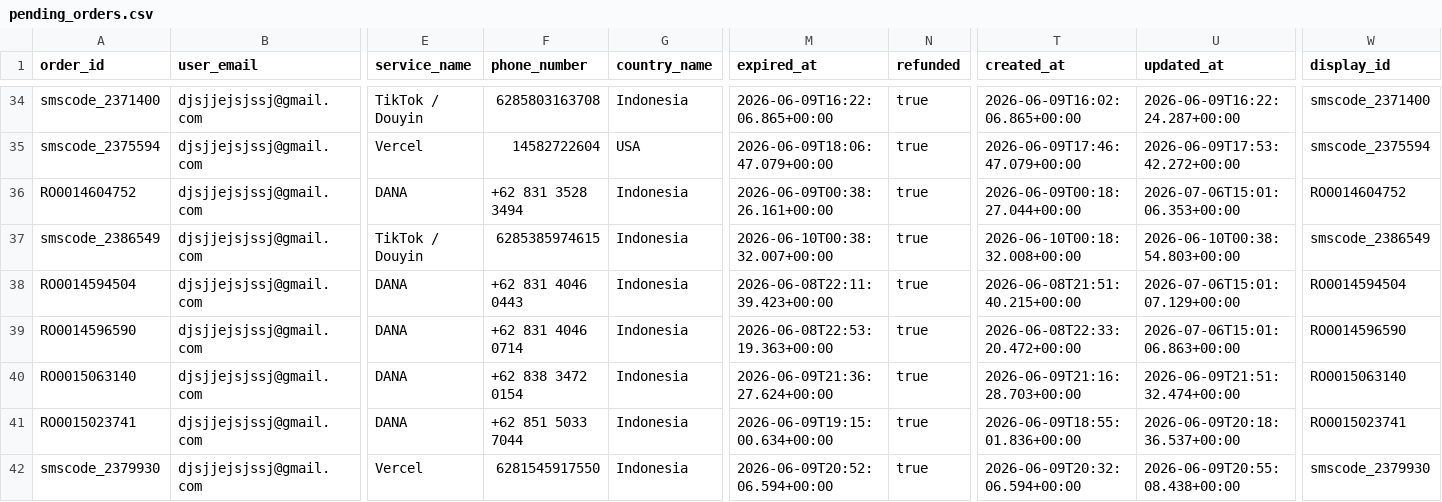
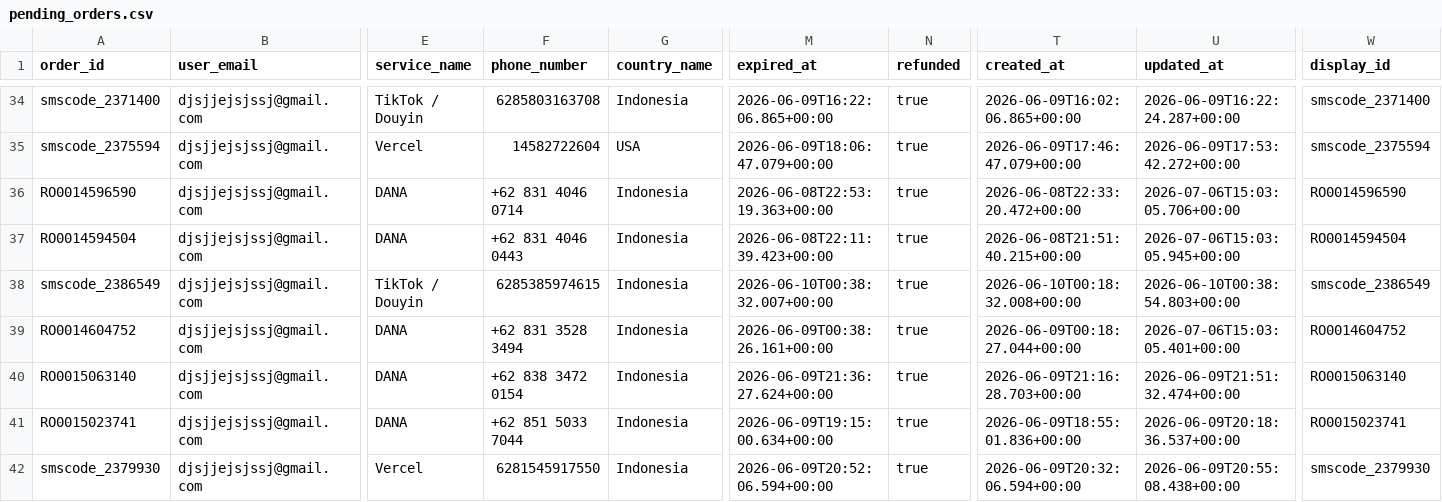
Before and after one commit to silahosting/Backup, a CSV file: backup/pending_orders/pending_orders.csv, drawn as a sheet; only a part is shown, gaps mark what is left out; removed rows and columns are numbered as before the commit, all else as after; rows hold the shown columns only; the diff names each change by its address in the sheet, - before the commit and + after, or states it on an @@ line.

Commit message:
Backup backup/pending_orders/pending_orders.csv 2026-07-06T15:03:07.784Z

```diff
--- a/backup/pending_orders/pending_orders.csv
+++ b/backup/pending_orders/pending_orders.csv
+row 36: RO0014596590 | djsjjejsjssj@gmail.com | DANA | +62 831 4046 0714 | Indonesia | 2026-06-08T22:53:19.363+00:00 | true | 2026-06-08T22:33:20.472+00:00 | 2026-07-06T15:03:05.706+00:00 | RO0014596590
-A37 (order_id): RO0014604752
+A37 (order_id): RO0014594504
-F37 (phone_number): +62 831 3528 3494
+F37 (phone_number): +62 831 4046 0443
-M37 (expired_at): 2026-06-09T00:38:26.161+00:00
+M37 (expired_at): 2026-06-08T22:11:39.423+00:00
-T37 (created_at): 2026-06-09T00:18:27.044+00:00
+T37 (created_at): 2026-06-08T21:51:40.215+00:00
-U37 (updated_at): 2026-07-06T15:01:06.353+00:00
+U37 (updated_at): 2026-07-06T15:03:05.945+00:00
-W37 (display_id): RO0014604752
+W37 (display_id): RO0014594504
-A39 (order_id): RO0014594504
+A39 (order_id): RO0014604752
-F39 (phone_number): +62 831 4046 0443
+F39 (phone_number): +62 831 3528 3494
-M39 (expired_at): 2026-06-08T22:11:39.423+00:00
+M39 (expired_at): 2026-06-09T00:38:26.161+00:00
-T39 (created_at): 2026-06-08T21:51:40.215+00:00
+T39 (created_at): 2026-06-09T00:18:27.044+00:00
-U39 (updated_at): 2026-07-06T15:01:07.129+00:00
+U39 (updated_at): 2026-07-06T15:03:05.401+00:00
-W39 (display_id): RO0014594504
+W39 (display_id): RO0014604752
-row 39: RO0014596590 | djsjjejsjssj@gmail.com | DANA | +62 831 4046 0714 | Indonesia | 2026-06-08T22:53:19.363+00:00 | true | 2026-06-08T22:33:20.472+00:00 | 2026-07-06T15:01:06.863+00:00 | RO0014596590
```
